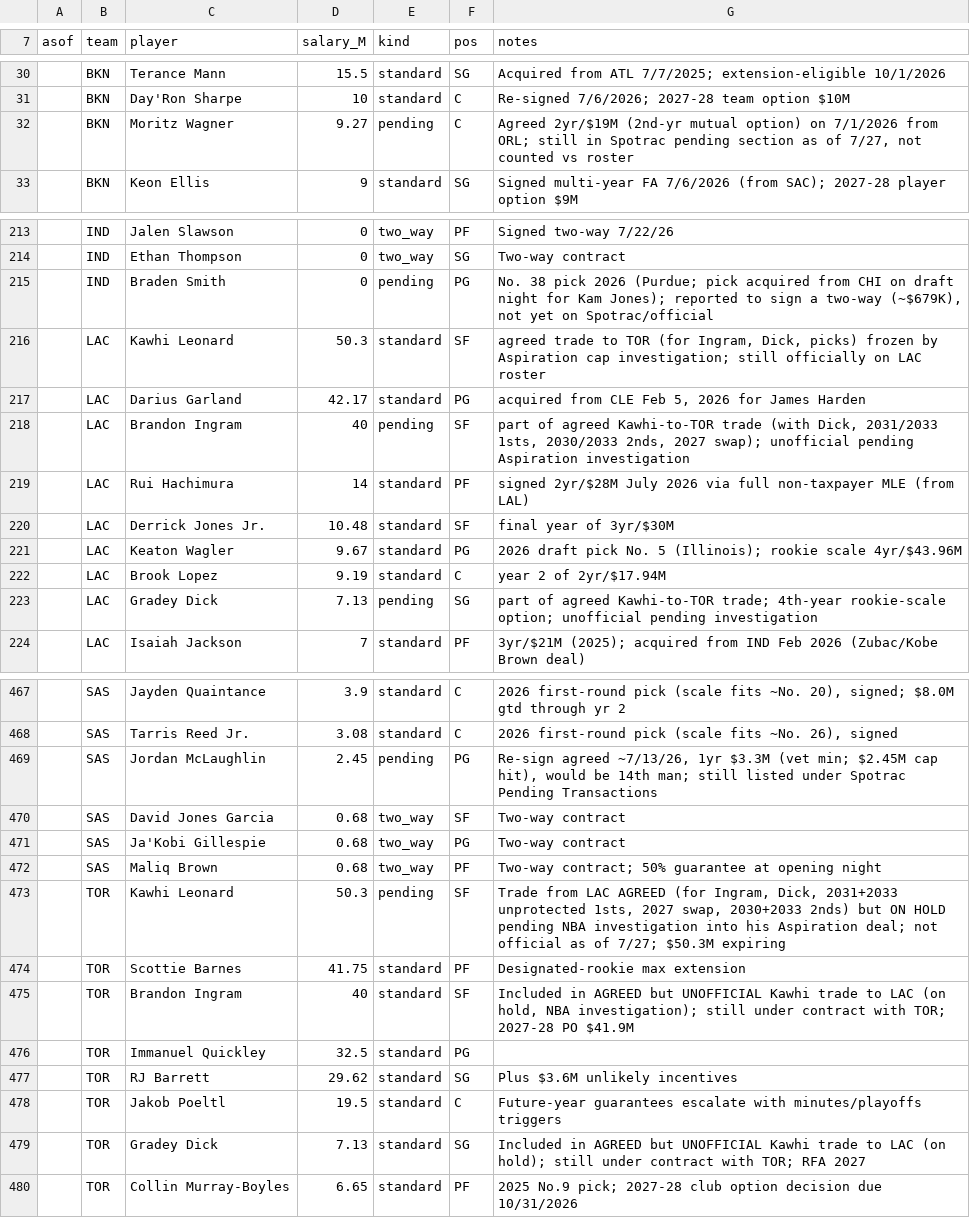
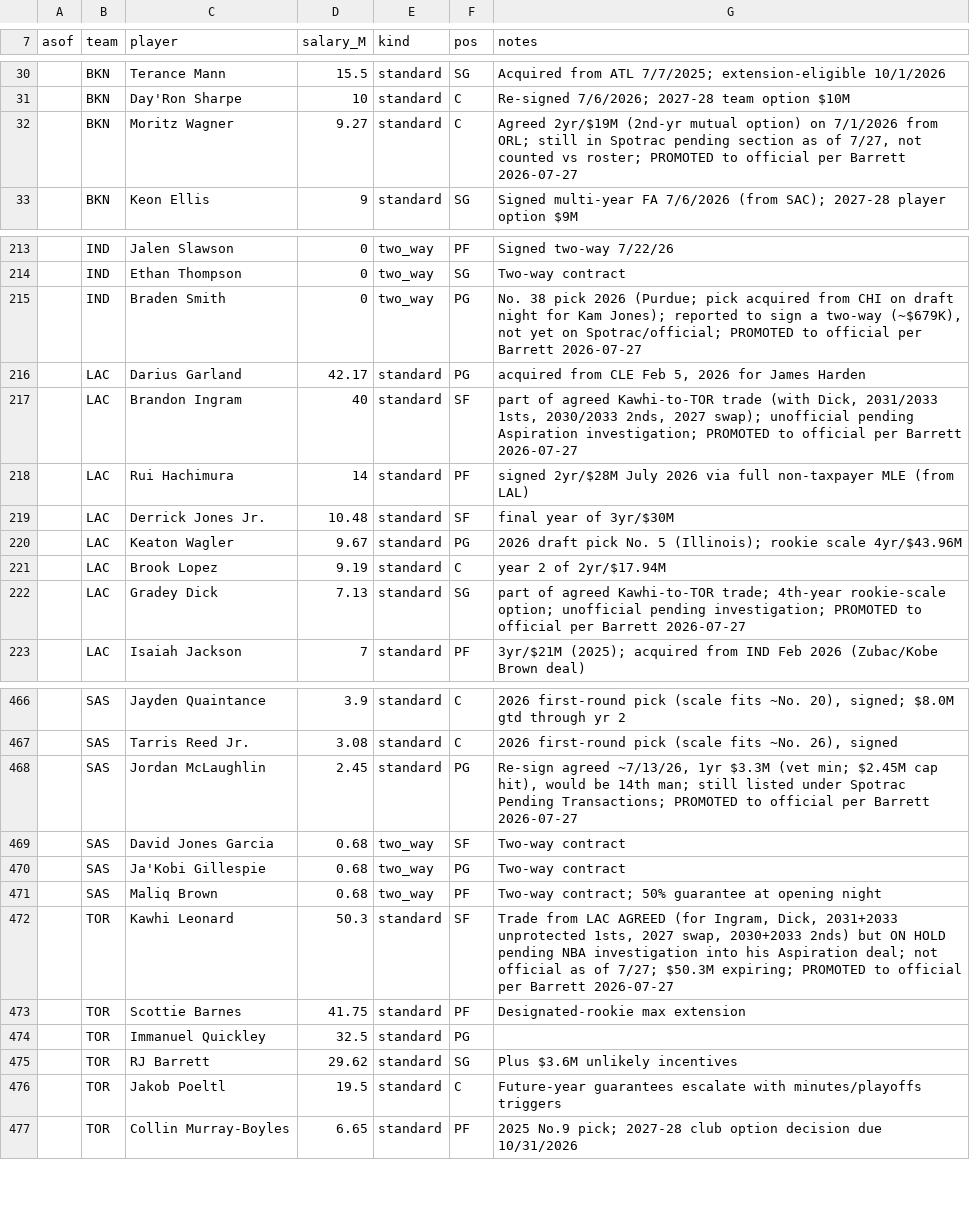
Before and after one commit to Barrett879/nba-value-app, a CSV file: data/master_roster.csv, drawn as a sheet; only a part is shown, gaps mark what is left out; the diff covers the shown part only.

```diff
--- a/data/master_roster.csv
+++ b/data/master_roster.csv
@@ -31,3 +31,3 @@ asof,team,player,salary_M,kind,pos,notes
 ,BKN,Day'Ron Sharpe,10,standard,C,Re-signed 7/6/2026; 2027-28 team option $10M
-,BKN,Moritz Wagner,9.27,pending,C,"Agreed 2yr/$19M (2nd-yr mutual option) on 7/1/2026 from ORL; still in Spotrac pending section as of 7/27, not counted vs roster"
+,BKN,Moritz Wagner,9.27,standard,C,"Agreed 2yr/$19M (2nd-yr mutual option) on 7/1/2026 from ORL; still in Spotrac pending section as of 7/27, not counted vs roster; PROMOTED to official per Barrett 2026-07-27"
 ,BKN,Keon Ellis,9,standard,SG,Signed multi-year FA 7/6/2026 (from SAC); 2027-28 player option $9M
@@ -214,6 +214,5 @@ asof,team,player,salary_M,kind,pos,notes
 ,IND,Ethan Thompson,0,two_way,SG,Two-way contract
-,IND,Braden Smith,0,pending,PG,"No. 38 pick 2026 (Purdue; pick acquired from CHI on draft night for Kam Jones); reported to sign a two-way (~$679K), not yet on Spotrac/official"
-,LAC,Kawhi Leonard,50.3,standard,SF,"agreed trade to TOR (for Ingram, Dick, picks) frozen by Aspiration cap investigation; still officially on LAC roster"
+,IND,Braden Smith,0,two_way,PG,"No. 38 pick 2026 (Purdue; pick acquired from CHI on draft night for Kam Jones); reported to sign a two-way (~$679K), not yet on Spotrac/official; PROMOTED to official per Barrett 2026-07-27"
 ,LAC,Darius Garland,42.17,standard,PG,"acquired from CLE Feb 5, 2026 for James Harden"
-,LAC,Brandon Ingram,40,pending,SF,"part of agreed Kawhi-to-TOR trade (with Dick, 2031/2033 1sts, 2030/2033 2nds, 2027 swap); unofficial pending Aspiration investigation"
+,LAC,Brandon Ingram,40,standard,SF,"part of agreed Kawhi-to-TOR trade (with Dick, 2031/2033 1sts, 2030/2033 2nds, 2027 swap); unofficial pending Aspiration investigation; PROMOTED to official per Barrett 2026-07-27"
 ,LAC,Rui Hachimura,14,standard,PF,signed 2yr/$28M July 2026 via full non-taxpayer MLE (from LAL)
@@ -222,3 +221,3 @@ asof,team,player,salary_M,kind,pos,notes
 ,LAC,Brook Lopez,9.19,standard,C,year 2 of 2yr/$17.94M
-,LAC,Gradey Dick,7.13,pending,SG,part of agreed Kawhi-to-TOR trade; 4th-year rookie-scale option; unofficial pending investigation
+,LAC,Gradey Dick,7.13,standard,SG,part of agreed Kawhi-to-TOR trade; 4th-year rookie-scale option; unofficial pending investigation; PROMOTED to official per Barrett 2026-07-27
 ,LAC,Isaiah Jackson,7,standard,PF,3yr/$21M (2025); acquired from IND Feb 2026 (Zubac/Kobe Brown deal)
@@ -468,3 +467,3 @@ asof,team,player,salary_M,kind,pos,notes
 ,SAS,Tarris Reed Jr.,3.08,standard,C,"2026 first-round pick (scale fits ~No. 26), signed"
-,SAS,Jordan McLaughlin,2.45,pending,PG,"Re-sign agreed ~7/13/26, 1yr $3.3M (vet min; $2.45M cap hit), would be 14th man; still listed under Spotrac Pending Transactions"
+,SAS,Jordan McLaughlin,2.45,standard,PG,"Re-sign agreed ~7/13/26, 1yr $3.3M (vet min; $2.45M cap hit), would be 14th man; still listed under Spotrac Pending Transactions; PROMOTED to official per Barrett 2026-07-27"
 ,SAS,David Jones Garcia,0.68,two_way,SF,Two-way contract
@@ -472,5 +471,4 @@ asof,team,player,salary_M,kind,pos,notes
 ,SAS,Maliq Brown,0.68,two_way,PF,Two-way contract; 50% guarantee at opening night
-,TOR,Kawhi Leonard,50.3,pending,SF,"Trade from LAC AGREED (for Ingram, Dick, 2031+2033 unprotected 1sts, 2027 swap, 2030+2033 2nds) but ON HOLD pending NBA investigation into his Aspiration deal; not official as of 7/27; $50.3M expiring"
+,TOR,Kawhi Leonard,50.3,standard,SF,"Trade from LAC AGREED (for Ingram, Dick, 2031+2033 unprotected 1sts, 2027 swap, 2030+2033 2nds) but ON HOLD pending NBA investigation into his Aspiration deal; not official as of 7/27; $50.3M expiring; PROMOTED to official per Barrett 2026-07-27"
 ,TOR,Scottie Barnes,41.75,standard,PF,Designated-rookie max extension
-,TOR,Brandon Ingram,40,standard,SF,"Included in AGREED but UNOFFICIAL Kawhi trade to LAC (on hold, NBA investigation); still under contract with TOR; 2027-28 PO $41.9M"
 ,TOR,Immanuel Quickley,32.5,standard,PG,
@@ -478,3 +476,2 @@ asof,team,player,salary_M,kind,pos,notes
 ,TOR,Jakob Poeltl,19.5,standard,C,Future-year guarantees escalate with minutes/playoffs triggers
-,TOR,Gradey Dick,7.13,standard,SG,Included in AGREED but UNOFFICIAL Kawhi trade to LAC (on hold); still under contract with TOR; RFA 2027
 ,TOR,Collin Murray-Boyles,6.65,standard,PF,2025 No.9 pick; 2027-28 club option decision due 10/31/2026
```
Also changed, not shown: 19 edited cells elsewhere in this file, 2 other files.
